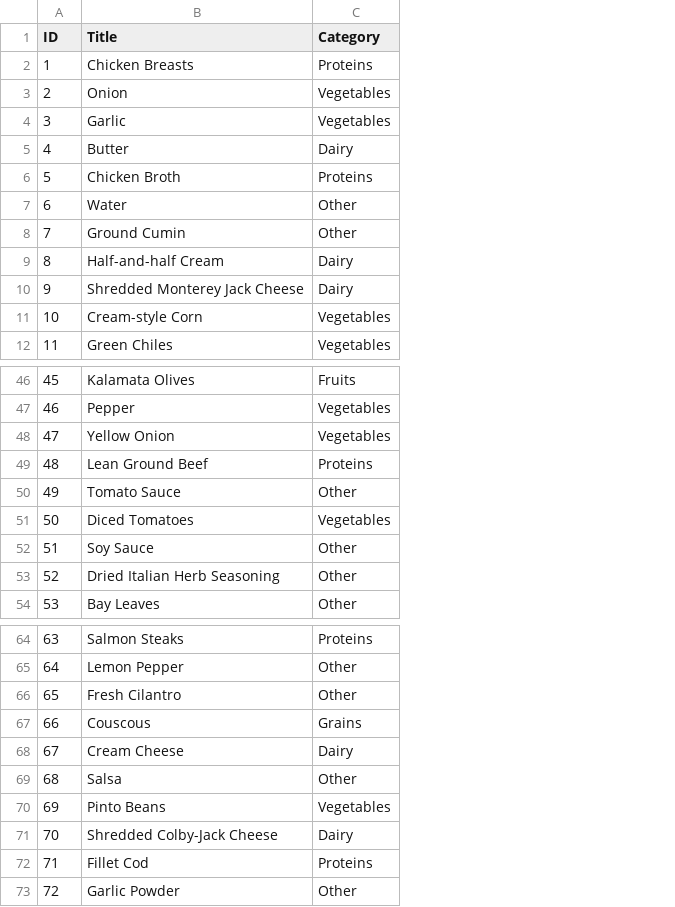
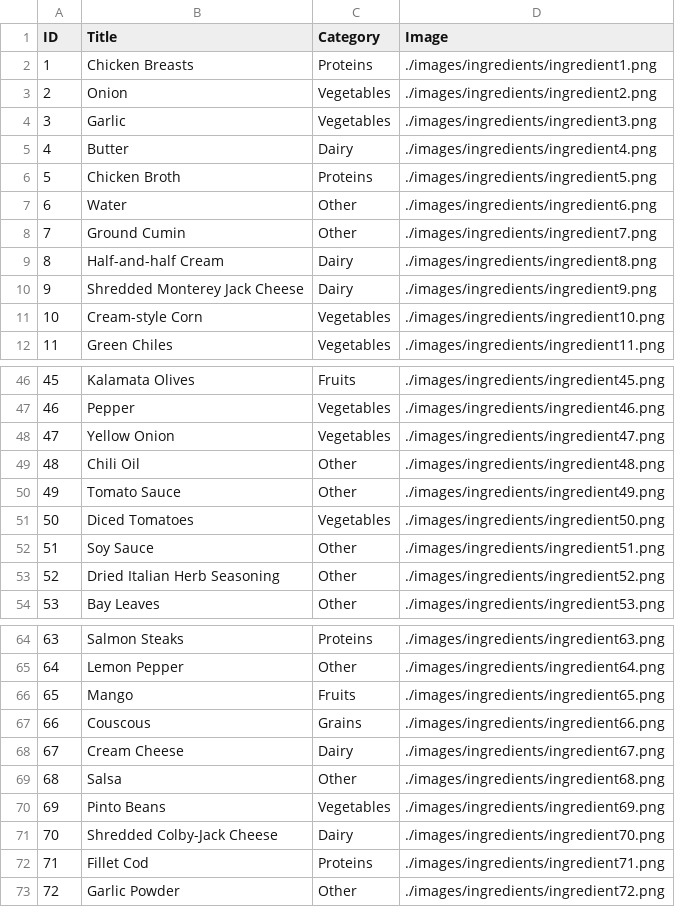
Before and after one commit to aquizon/FindMyRecipes, a CSV file: RecipeIngredientsDataset.csv, drawn as a sheet; only a part is shown, gaps mark what is left out; the diff names each change by its address in the sheet, - before the commit and + after, or states it on an @@ line.

Commit message:
fixed images

```diff
--- a/RecipeIngredientsDataset.csv
+++ b/RecipeIngredientsDataset.csv
+column D (Image), rows 2-12: ./images/ingredients/ingredient1.png | ./images/ingredients/ingredient2.png | ./images/ingredients/ingredient3.png | ./images/ingredients/ingredient4.png | ./images/ingredients/ingredient5.png | ./images/ingredients/ingredient6.png | ./images/ingredients/ingredient7.png | ./images/ingredients/ingredient8.png | ./images/ingredients/ingredient9.png | ./images/ingredients/ingredient10.png | ./images/ingredients/ingredient11.png; rows 46-54: ./images/ingredients/ingredient45.png | ./images/ingredients/ingredient46.png | ./images/ingredients/ingredient47.png | ./images/ingredients/ingredient48.png | ./images/ingredients/ingredient49.png | ./images/ingredients/ingredient50.png | ./images/ingredients/ingredient51.png | ./images/ingredients/ingredient52.png | ./images/ingredients/ingredient53.png; rows 64-73: ./images/ingredients/ingredient63.png | ./images/ingredients/ingredient64.png | ./images/ingredients/ingredient65.png | ./images/ingredients/ingredient66.png | ./images/ingredients/ingredient67.png | ./images/ingredients/ingredient68.png | ./images/ingredients/ingredient69.png | ./images/ingredients/ingredient70.png | ./images/ingredients/ingredient71.png | ./images/ingredients/ingredient72.png
-B49 (Title): Lean Ground Beef
+B49 (Title): Chili Oil
-C49 (Category): Proteins
+C49 (Category): Other
-B66 (Title): Fresh Cilantro
+B66 (Title): Mango
-C66 (Category): Other
+C66 (Category): Fruits
```
Also changed, not shown: 4 other files.
